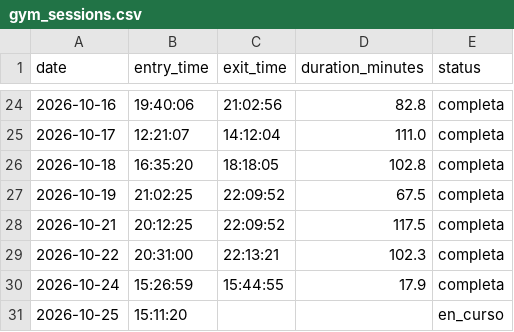
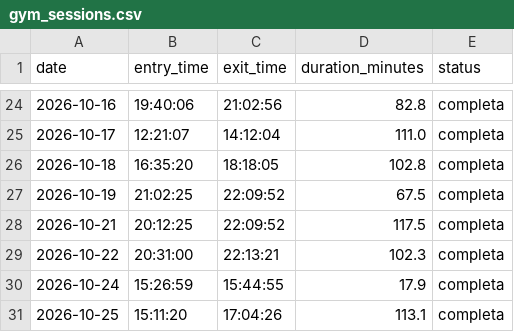
Before and after one commit to franciscolodi/GYM, a CSV file: data/gym_sessions.csv, drawn as a sheet; only a part is shown, gaps mark what is left out.

Commit message:
chore: actualizar gym_sessions.csv [skip ci]

```diff
--- a/data/gym_sessions.csv
+++ b/data/gym_sessions.csv
@@ -30,2 +30,2 @@ date,entry_time,exit_time,duration_minutes,status
 2026-10-24,15:26:59,15:44:55,17.9,completa
-2026-10-25,15:11:20,,,en_curso
+2026-10-25,15:11:20,17:04:26,113.1,completa
```
